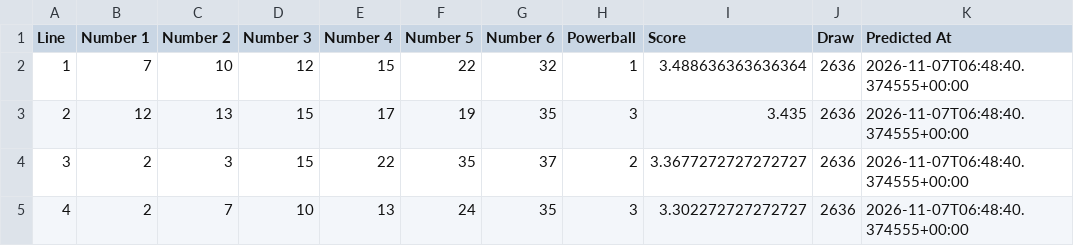
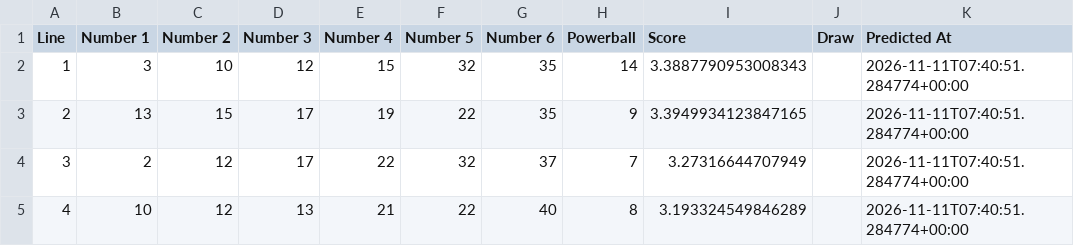
Before and after one commit to Ellywoooo/PowerballBot, a CSV file: predictions/latest.csv, drawn as a sheet; only a part is shown; the diff covers the shown part only.

```diff
--- a/predictions/latest.csv
+++ b/predictions/latest.csv
@@ -1,5 +1,5 @@
 Line,Number 1,Number 2,Number 3,Number 4,Number 5,Number 6,Powerball,Score,Draw,Predicted At
-1,7,10,12,15,22,32,1,3.488636363636364,2636,2026-11-07T06:48:40.374555+00:00
-2,12,13,15,17,19,35,3,3.435,2636,2026-11-07T06:48:40.374555+00:00
-3,2,3,15,22,35,37,2,3.3677272727272727,2636,2026-11-07T06:48:40.374555+00:00
-4,2,7,10,13,24,35,3,3.302272727272727,2636,2026-11-07T06:48:40.374555+00:00
+1,3,10,12,15,32,35,14,3.3887790953008343,,2026-11-11T07:40:51.284774+00:00
+2,13,15,17,19,22,35,9,3.3949934123847165,,2026-11-11T07:40:51.284774+00:00
+3,2,12,17,22,32,37,7,3.27316644707949,,2026-11-11T07:40:51.284774+00:00
+4,10,12,13,21,22,40,8,3.193324549846289,,2026-11-11T07:40:51.284774+00:00
```
Also changed, not shown: 67 edited cells elsewhere in this file.
